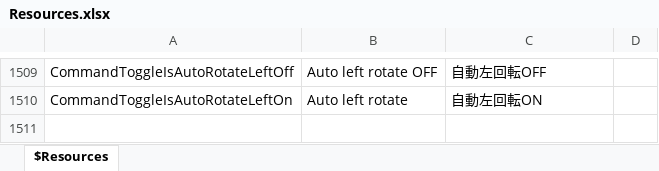
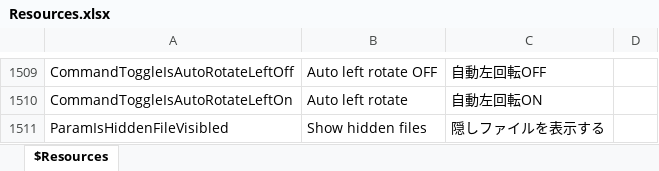
Before and after one commit to karma-sun/neeview, an Excel workbook: Language/Resources.xlsx, sheet $Resources, drawn as a sheet; only a part is shown, gaps mark what is left out; values as stored, in another font and other column widths than the file's, no borders; the diff names each change by its address in the sheet, - before the commit and + after, or states it on an @@ line.

```diff
--- a/Language/Resources.xlsx (sheet $Resources)
+++ b/Language/Resources.xlsx (sheet $Resources)
+row 1511: ParamIsHiddenFileVisibled | Show hidden files | 隠しファイルを表示する
```
Also changed, not shown: 11 other files.
